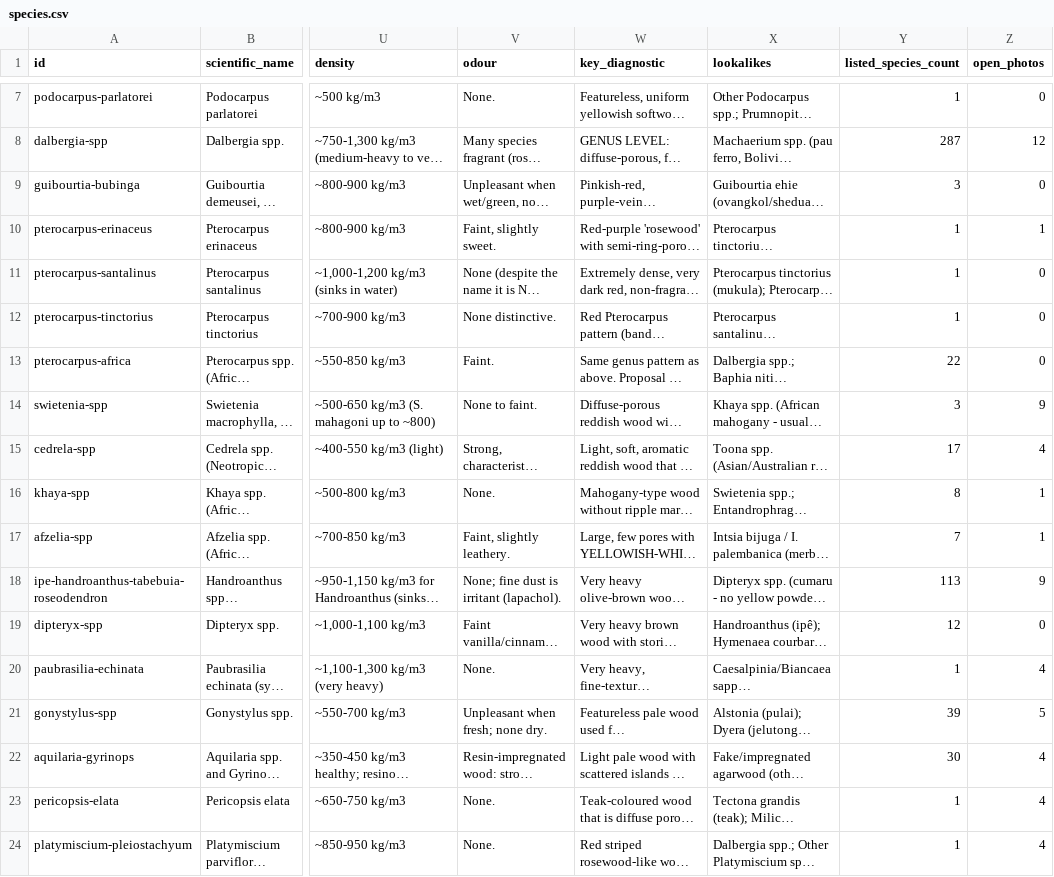
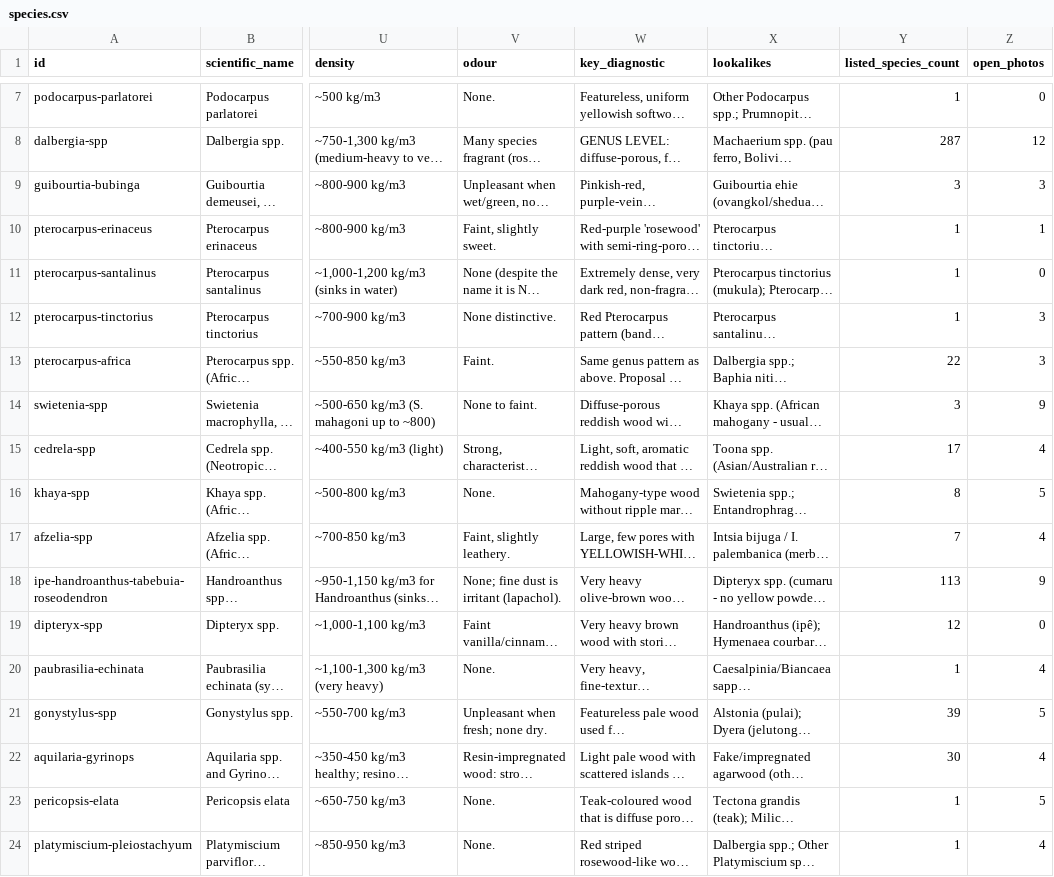
Before and after one commit to glretief-ux/CITES-Timber-ID, a CSV file: data/species.csv, drawn as a sheet; only a part is shown, gaps mark what is left out; long unchanged cells end in …; the diff names each change by its address in the sheet, - before the commit and + after, or states it on an @@ line.

```diff
--- a/data/species.csv
+++ b/data/species.csv
-Z9 (open_photos): 0
+Z9 (open_photos): 3
-Z12:Z13 (open_photos): 0
+Z12:Z13 (open_photos): 3
-Z16 (open_photos): 1
+Z16 (open_photos): 5
-Z17 (open_photos): 1
+Z17 (open_photos): 4
-Z23 (open_photos): 4
+Z23 (open_photos): 5
```
Also changed, not shown: docs/species.csv, 8 other files.
